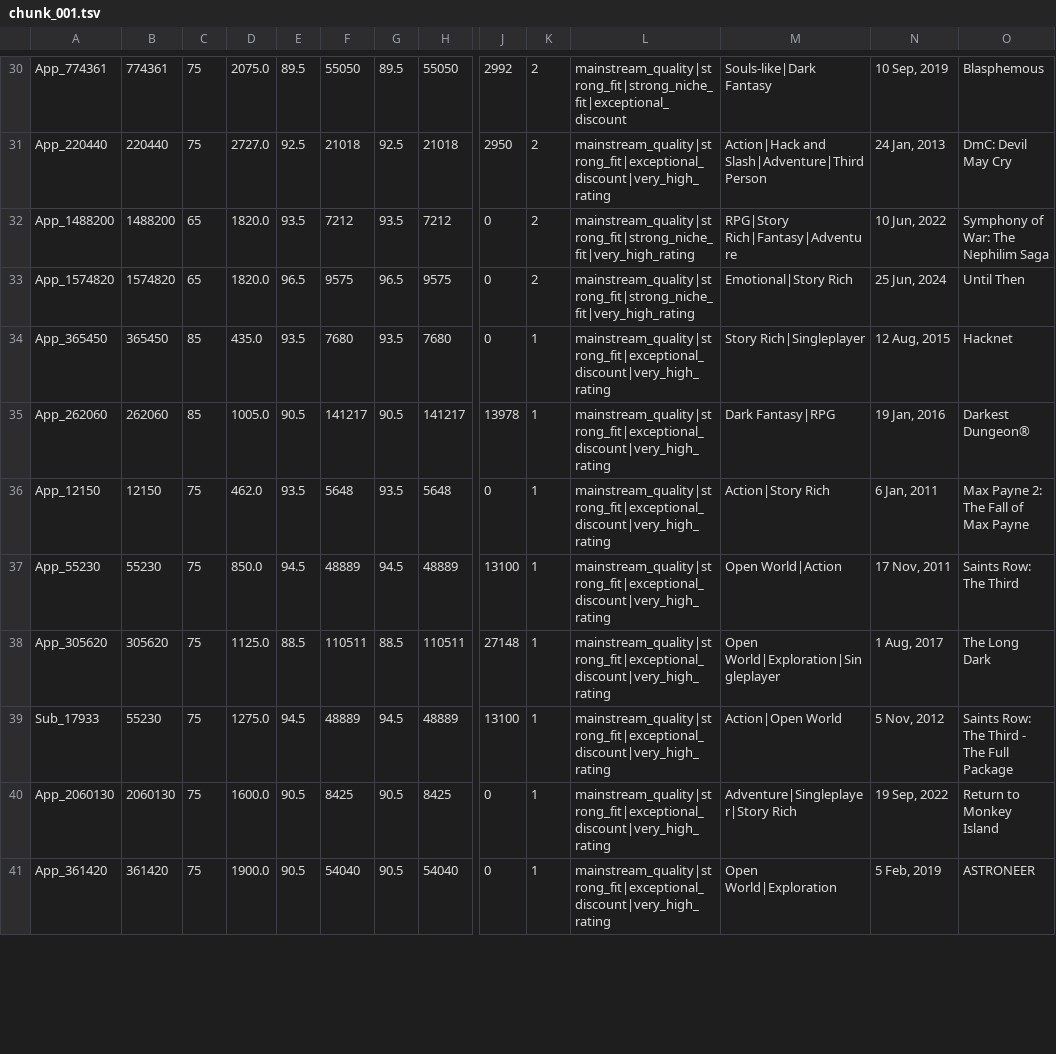
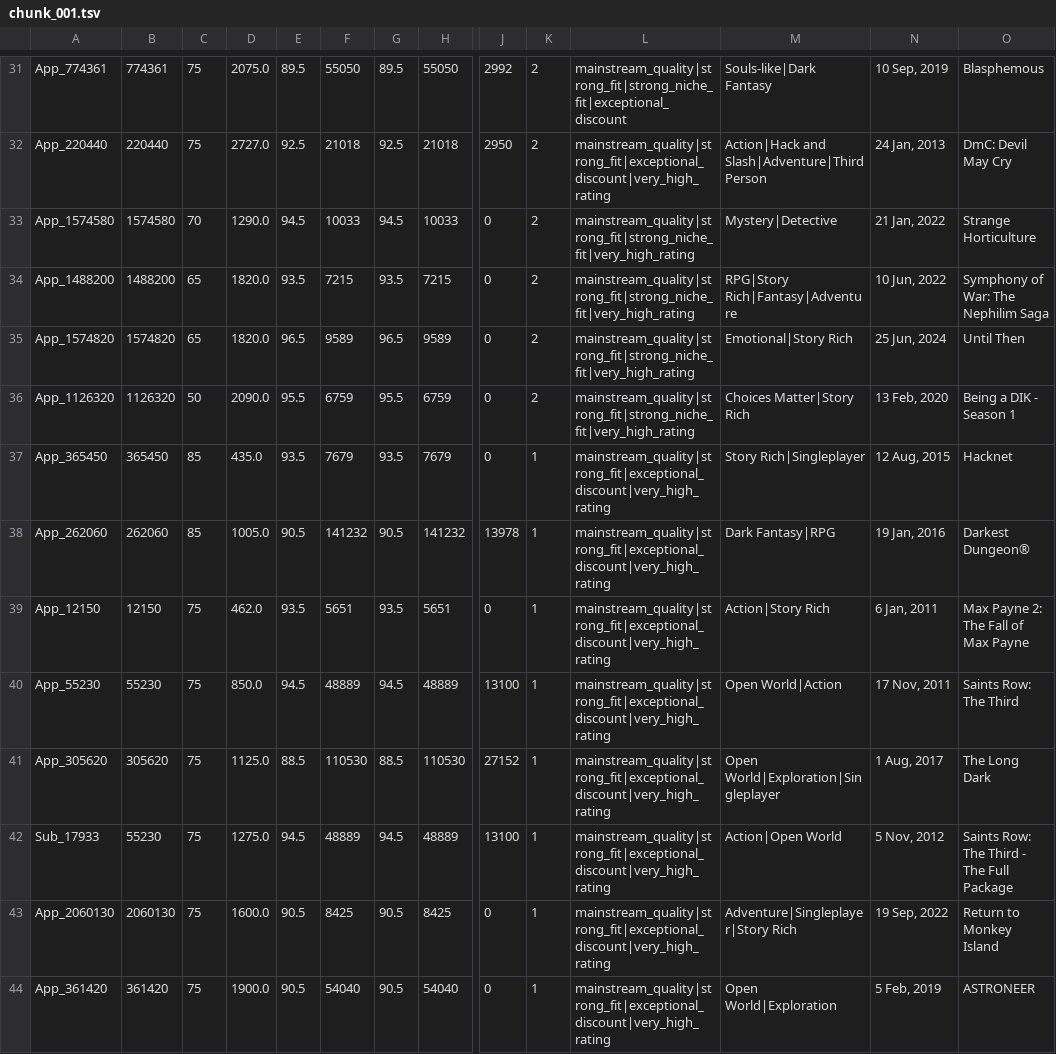
Before and after one commit to kentrap2011-hub/steam-kz-deals-2, a TSV file: data/production/shortlist/chunk_001.tsv, drawn as a sheet; only a part is shown, gaps mark what is left out; addresses are those after the commit; rows hold the shown columns only; the diff covers the shown part only; the diff names each change by its address in the sheet, - before the commit and + after, or states it on an @@ line.

```diff
--- a/data/production/shortlist/chunk_001.tsv
+++ b/data/production/shortlist/chunk_001.tsv
+row 33: App_1574580 | 1574580 | 70 | 1290.0 | 94.5 | 10033 | 94.5 | 10033 | 0 | 2 | mainstream_quality|strong_fit|strong_niche_fit|very_high_rating | Mystery|Detective | 21 Jan, 2022 | Strange Horticulture
-F34: 7212
+F34: 7215
-H34: 7212
+H34: 7215
-F35: 9575
+F35: 9589
-H35: 9575
+H35: 9589
+row 36: App_1126320 | 1126320 | 50 | 2090.0 | 95.5 | 6759 | 95.5 | 6759 | 0 | 2 | mainstream_quality|strong_fit|strong_niche_fit|very_high_rating | Choices Matter|Story Rich | 13 Feb, 2020 | Being a DIK - Season 1
-F37: 7680
+F37: 7679
-H37: 7680
+H37: 7679
-F38: 141217
+F38: 141232
-H38: 141217
+H38: 141232
-F39: 5648
+F39: 5651
-H39: 5648
+H39: 5651
-F41: 110511
+F41: 110530
-H41: 110511
+H41: 110530
-J41: 27148
+J41: 27152
```
Also changed, not shown: 1 added row, 3 removed rows and 37 edited cells elsewhere in this file, data/production/shortlist/chunk_002.tsv, data/production/shortlist/chunk_003.tsv, 11 other files.
